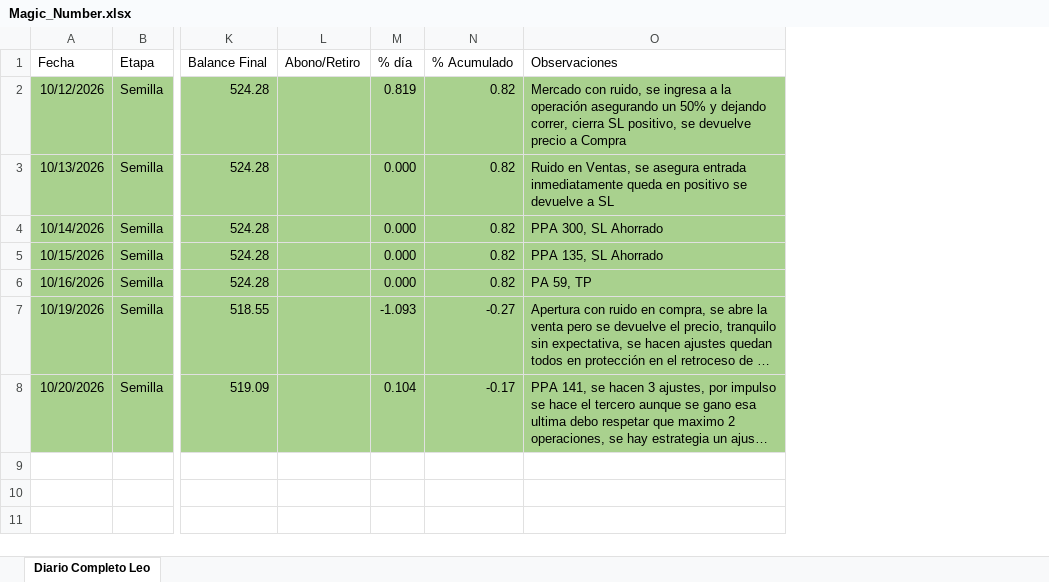
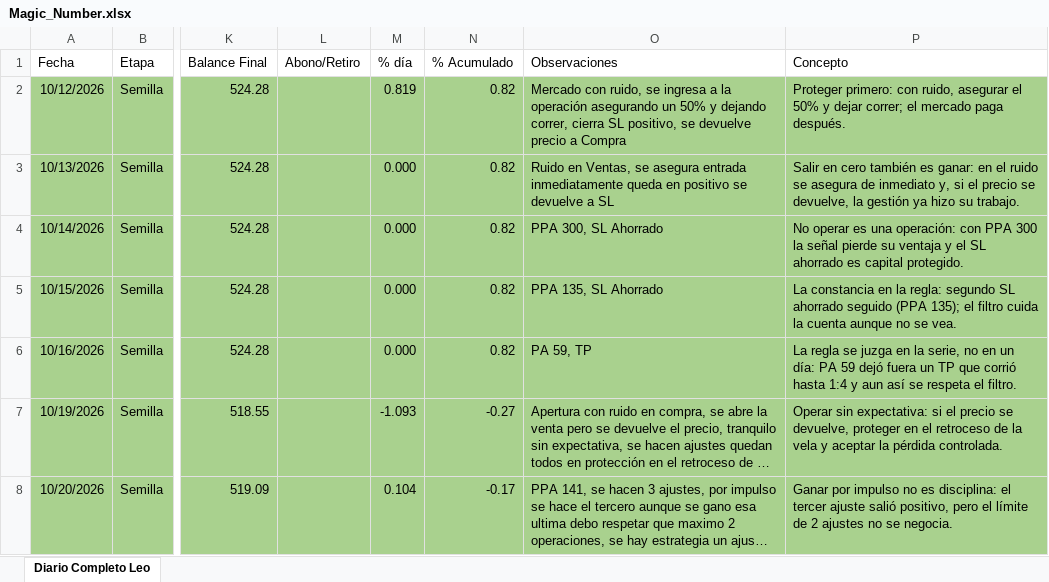
Before and after one commit to LeonArias13/Diario_GODandNasdaq, an Excel workbook: Magic_Number.xlsx, sheet Diario Completo Leo, drawn as a sheet; only a part is shown, gaps mark what is left out; long unchanged cells end in …; values as stored, in another font and other column widths than the file's, no borders; conditional formats and table styles not drawn; the diff names each change by its address in the sheet, - before the commit and + after, or states it on an @@ line.

```diff
--- a/Magic_Number.xlsx (sheet Diario Completo Leo)
+++ b/Magic_Number.xlsx (sheet Diario Completo Leo)
+column P (Concepto), rows 2-8: Proteger primero: con ruido, asegurar el 50% y dejar correr; el mercado paga después. | Salir en cero también es ganar: en el ruido se asegura de inmediato y, si el precio se devuelve, la gestión ya hizo su trabajo. | No operar es una operación: con PPA 300 la señal pierde su ventaja y el SL ahorrado es capital protegido. | La constancia en la regla: segundo SL ahorrado seguido (PPA 135); el filtro cuida la cuenta aunque no se vea. | La regla se juzga en la serie, no en un día: PA 59 dejó fuera un TP que corrió hasta 1:4 y aun así se respeta el filtro. | Operar sin expectativa: si el precio se devuelve, proteger en el retroceso de la vela y aceptar la pérdida controlada. | Ganar por impulso no es disciplina: el tercer ajuste salió positivo, pero el límite de 2 ajustes no se negocia.
```
Also changed, not shown: 1 other file.
